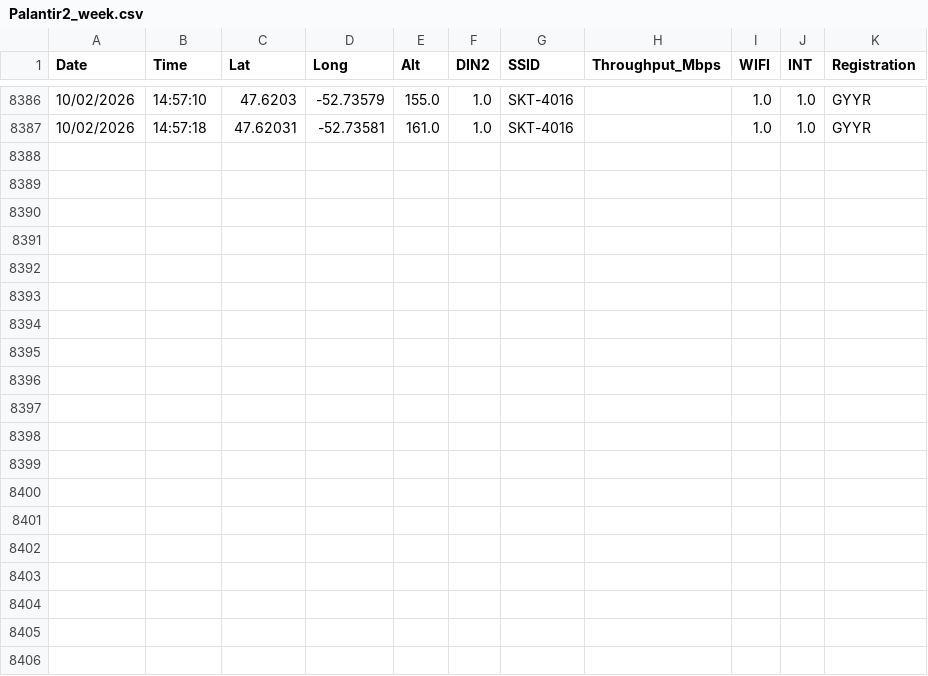
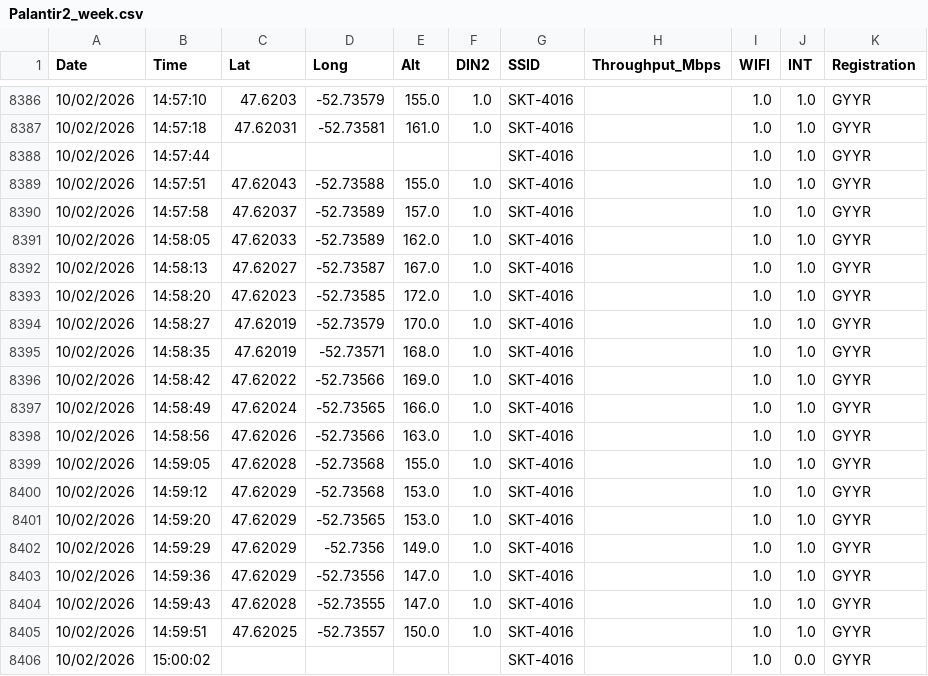
Before and after one commit to GitBoatyy/PALwifi, a CSV file: data/Palantir2_week.csv, drawn as a sheet; only a part is shown, gaps mark what is left out; the diff names each change by its address in the sheet, - before the commit and + after, or states it on an @@ line.

Commit message:
Auto-update analytics data

```diff
--- a/data/Palantir2_week.csv
+++ b/data/Palantir2_week.csv
+row 8388: 10/02/2026 | 14:57:44 |  |  |  |  | SKT-4016 |  | 1.0 | 1.0 | GYYR
+row 8389: 10/02/2026 | 14:57:51 | 47.62043 | -52.73588 | 155.0 | 1.0 | SKT-4016 |  | 1.0 | 1.0 | GYYR
+row 8390: 10/02/2026 | 14:57:58 | 47.62037 | -52.73589 | 157.0 | 1.0 | SKT-4016 |  | 1.0 | 1.0 | GYYR
+row 8391: 10/02/2026 | 14:58:05 | 47.62033 | -52.73589 | 162.0 | 1.0 | SKT-4016 |  | 1.0 | 1.0 | GYYR
+row 8392: 10/02/2026 | 14:58:13 | 47.62027 | -52.73587 | 167.0 | 1.0 | SKT-4016 |  | 1.0 | 1.0 | GYYR
+row 8393: 10/02/2026 | 14:58:20 | 47.62023 | -52.73585 | 172.0 | 1.0 | SKT-4016 |  | 1.0 | 1.0 | GYYR
+row 8394: 10/02/2026 | 14:58:27 | 47.62019 | -52.73579 | 170.0 | 1.0 | SKT-4016 |  | 1.0 | 1.0 | GYYR
+row 8395: 10/02/2026 | 14:58:35 | 47.62019 | -52.73571 | 168.0 | 1.0 | SKT-4016 |  | 1.0 | 1.0 | GYYR
+row 8396: 10/02/2026 | 14:58:42 | 47.62022 | -52.73566 | 169.0 | 1.0 | SKT-4016 |  | 1.0 | 1.0 | GYYR
+row 8397: 10/02/2026 | 14:58:49 | 47.62024 | -52.73565 | 166.0 | 1.0 | SKT-4016 |  | 1.0 | 1.0 | GYYR
+row 8398: 10/02/2026 | 14:58:56 | 47.62026 | -52.73566 | 163.0 | 1.0 | SKT-4016 |  | 1.0 | 1.0 | GYYR
+row 8399: 10/02/2026 | 14:59:05 | 47.62028 | -52.73568 | 155.0 | 1.0 | SKT-4016 |  | 1.0 | 1.0 | GYYR
+row 8400: 10/02/2026 | 14:59:12 | 47.62029 | -52.73568 | 153.0 | 1.0 | SKT-4016 |  | 1.0 | 1.0 | GYYR
+row 8401: 10/02/2026 | 14:59:20 | 47.62029 | -52.73565 | 153.0 | 1.0 | SKT-4016 |  | 1.0 | 1.0 | GYYR
+row 8402: 10/02/2026 | 14:59:29 | 47.62029 | -52.7356 | 149.0 | 1.0 | SKT-4016 |  | 1.0 | 1.0 | GYYR
+row 8403: 10/02/2026 | 14:59:36 | 47.62029 | -52.73556 | 147.0 | 1.0 | SKT-4016 |  | 1.0 | 1.0 | GYYR
+row 8404: 10/02/2026 | 14:59:43 | 47.62028 | -52.73555 | 147.0 | 1.0 | SKT-4016 |  | 1.0 | 1.0 | GYYR
+row 8405: 10/02/2026 | 14:59:51 | 47.62025 | -52.73557 | 150.0 | 1.0 | SKT-4016 |  | 1.0 | 1.0 | GYYR
+row 8406: 10/02/2026 | 15:00:02 |  |  |  |  | SKT-4016 |  | 1.0 | 0.0 | GYYR
```
Also changed, not shown: 3 other files.
